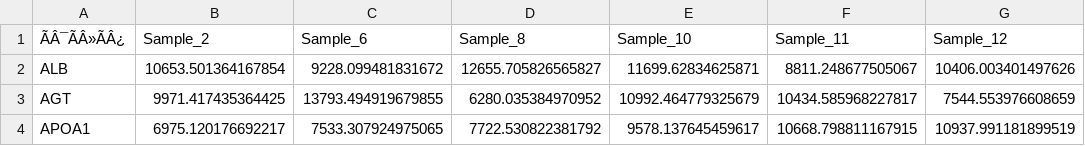
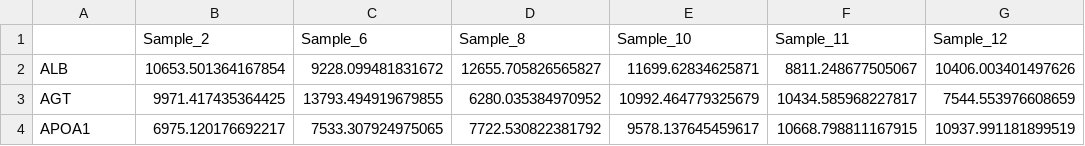
Before and after one commit to futianfan/GenoCraft, a CSV file: server/demo_data/protein_data/normalized_cases.csv, drawn as a sheet; only a part is shown; the diff names each change by its address in the sheet, - before the commit and + after, or states it on an @@ line.

```diff
--- a/server/demo_data/protein_data/normalized_cases.csv
+++ b/server/demo_data/protein_data/normalized_cases.csv
-A1: ÃÂ¯ÃÂ»ÃÂ¿
+A1: (empty)
```
Also changed, not shown: server/demo_data/bulk_data/normalized_cases.csv, server/demo_data/bulk_data/normalized_controls.csv, 15 other files.
